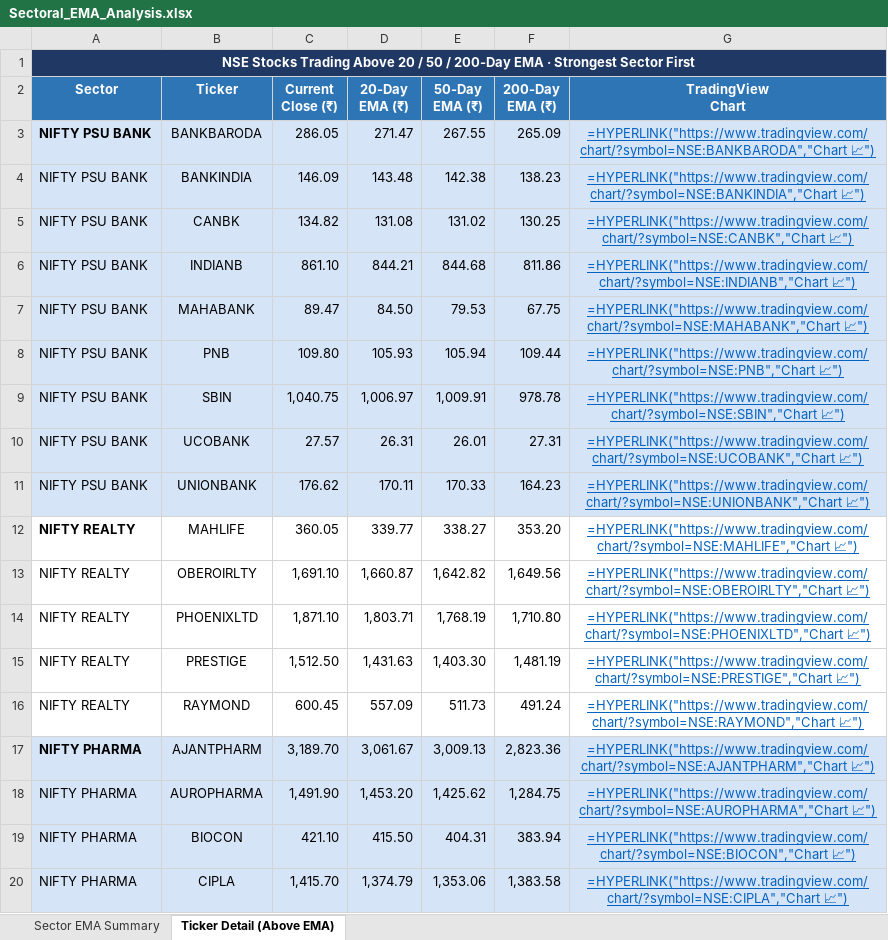
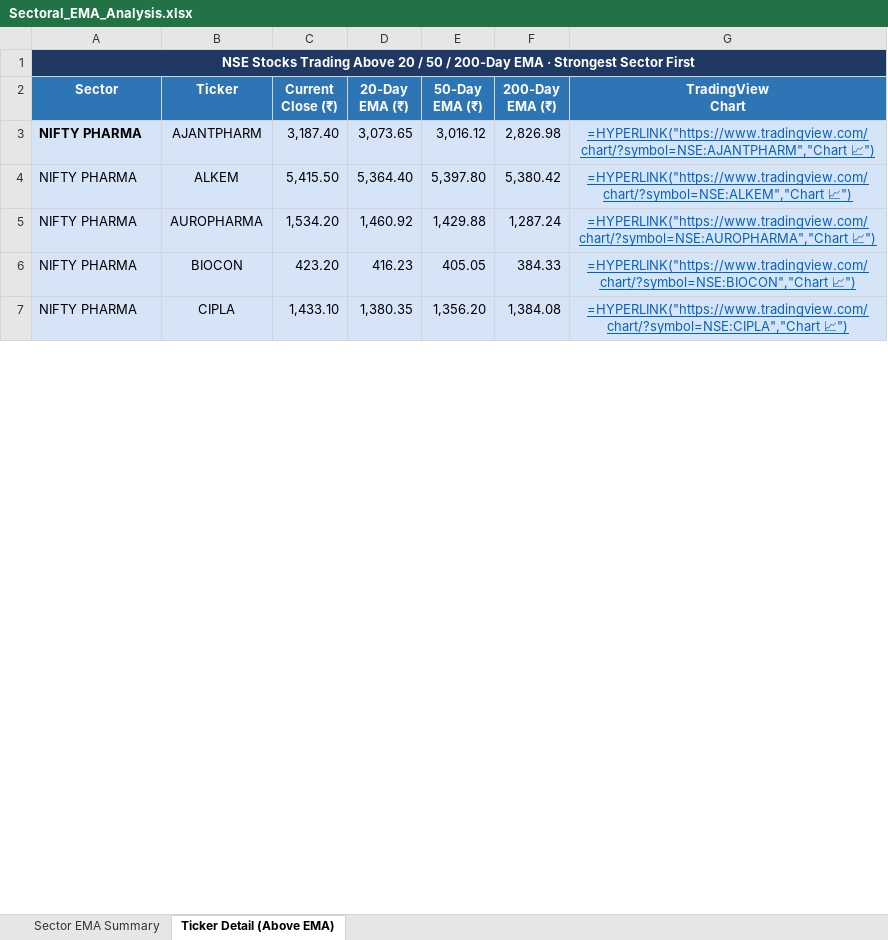
Before and after one commit to nikunj2021/EMA-Screener-, an Excel workbook: Report/EMAReport/Sectoral_EMA_Analysis.xlsx, sheet Ticker Detail (Above EMA), drawn as a sheet; only a part is shown; values as stored, in another font and other column widths than the file's, no borders; formulas without a stored value are shown as written; removed rows and columns are numbered as before the commit, all else as after; the diff covers the shown part only; the diff names each change by its address in the sheet, - before the commit and + after, or states it on an @@ line.

```diff
--- a/Report/EMAReport/Sectoral_EMA_Analysis.xlsx (sheet Ticker Detail (Above EMA))
+++ b/Report/EMAReport/Sectoral_EMA_Analysis.xlsx (sheet Ticker Detail (Above EMA))
-row 3: NIFTY PSU BANK | BANKBARODA | 286.05 | 271.47 | 267.55 | 265.09 | =HYPERLINK("https://www.tradingview.com/chart/?symbol=NSE:BANKBARODA","Chart 📈")
-row 4: NIFTY PSU BANK | BANKINDIA | 146.09 | 143.48 | 142.38 | 138.23 | =HYPERLINK("https://www.tradingview.com/chart/?symbol=NSE:BANKINDIA","Chart 📈")
-row 5: NIFTY PSU BANK | CANBK | 134.82 | 131.08 | 131.02 | 130.25 | =HYPERLINK("https://www.tradingview.com/chart/?symbol=NSE:CANBK","Chart 📈")
-row 6: NIFTY PSU BANK | INDIANB | 861.10 | 844.21 | 844.68 | 811.86 | =HYPERLINK("https://www.tradingview.com/chart/?symbol=NSE:INDIANB","Chart 📈")
-row 7: NIFTY PSU BANK | MAHABANK | 89.47 | 84.50 | 79.53 | 67.75 | =HYPERLINK("https://www.tradingview.com/chart/?symbol=NSE:MAHABANK","Chart 📈")
-row 8: NIFTY PSU BANK | PNB | 109.80 | 105.93 | 105.94 | 109.44 | =HYPERLINK("https://www.tradingview.com/chart/?symbol=NSE:PNB","Chart 📈")
-row 9: NIFTY PSU BANK | SBIN | 1,040.75 | 1,006.97 | 1,009.91 | 978.78 | =HYPERLINK("https://www.tradingview.com/chart/?symbol=NSE:SBIN","Chart 📈")
-row 10: NIFTY PSU BANK | UCOBANK | 27.57 | 26.31 | 26.01 | 27.31 | =HYPERLINK("https://www.tradingview.com/chart/?symbol=NSE:UCOBANK","Chart 📈")
-row 11: NIFTY PSU BANK | UNIONBANK | 176.62 | 170.11 | 170.33 | 164.23 | =HYPERLINK("https://www.tradingview.com/chart/?symbol=NSE:UNIONBANK","Chart 📈")
-row 12: NIFTY REALTY | MAHLIFE | 360.05 | 339.77 | 338.27 | 353.20 | =HYPERLINK("https://www.tradingview.com/chart/?symbol=NSE:MAHLIFE","Chart 📈")
-row 13: NIFTY REALTY | OBEROIRLTY | 1,691.10 | 1,660.87 | 1,642.82 | 1,649.56 | =HYPERLINK("https://www.tradingview.com/chart/?symbol=NSE:OBEROIRLTY","Chart 📈")
-row 14: NIFTY REALTY | PHOENIXLTD | 1,871.10 | 1,803.71 | 1,768.19 | 1,710.80 | =HYPERLINK("https://www.tradingview.com/chart/?symbol=NSE:PHOENIXLTD","Chart 📈")
-row 15: NIFTY REALTY | PRESTIGE | 1,512.50 | 1,431.63 | 1,403.30 | 1,481.19 | =HYPERLINK("https://www.tradingview.com/chart/?symbol=NSE:PRESTIGE","Chart 📈")
-row 16: NIFTY REALTY | RAYMOND | 600.45 | 557.09 | 511.73 | 491.24 | =HYPERLINK("https://www.tradingview.com/chart/?symbol=NSE:RAYMOND","Chart 📈")
-C3 (Current Close (₹)): 3,189.70
+C3 (Current Close (₹)): 3,187.40
-D3 (20-Day EMA (₹)): 3,061.67
+D3 (20-Day EMA (₹)): 3,073.65
-E3 (50-Day EMA (₹)): 3,009.13
+E3 (50-Day EMA (₹)): 3,016.12
-F3 (200-Day EMA (₹)): 2,823.36
+F3 (200-Day EMA (₹)): 2,826.98
+row 4: NIFTY PHARMA | ALKEM | 5,415.50 | 5,364.40 | 5,397.80 | 5,380.42 | =HYPERLINK("https://www.tradingview.com/chart/?symbol=NSE:ALKEM","Chart 📈")
-C5 (Current Close (₹)): 1,491.90
+C5 (Current Close (₹)): 1,534.20
-D5 (20-Day EMA (₹)): 1,453.20
+D5 (20-Day EMA (₹)): 1,460.92
-E5 (50-Day EMA (₹)): 1,425.62
+E5 (50-Day EMA (₹)): 1,429.88
-F5 (200-Day EMA (₹)): 1,284.75
+F5 (200-Day EMA (₹)): 1,287.24
-C6 (Current Close (₹)): 421.10
+C6 (Current Close (₹)): 423.20
-D6 (20-Day EMA (₹)): 415.50
+D6 (20-Day EMA (₹)): 416.23
-E6 (50-Day EMA (₹)): 404.31
+E6 (50-Day EMA (₹)): 405.05
-F6 (200-Day EMA (₹)): 383.94
+F6 (200-Day EMA (₹)): 384.33
-C7 (Current Close (₹)): 1,415.70
+C7 (Current Close (₹)): 1,433.10
-D7 (20-Day EMA (₹)): 1,374.79
+D7 (20-Day EMA (₹)): 1,380.35
-E7 (50-Day EMA (₹)): 1,353.06
+E7 (50-Day EMA (₹)): 1,356.20
-F7 (200-Day EMA (₹)): 1,383.58
+F7 (200-Day EMA (₹)): 1,384.08
```
Also changed, not shown: 19 added rows, 19 removed rows, 227 edited cells and cell formats elsewhere in this sheet, sheet Sector EMA Summary, Report/EMAReport/Micro_250_ema_breadth.xlsx, Report/EMAReport/Micro_250_ema_breadth_history.xlsx, 4 other files.
